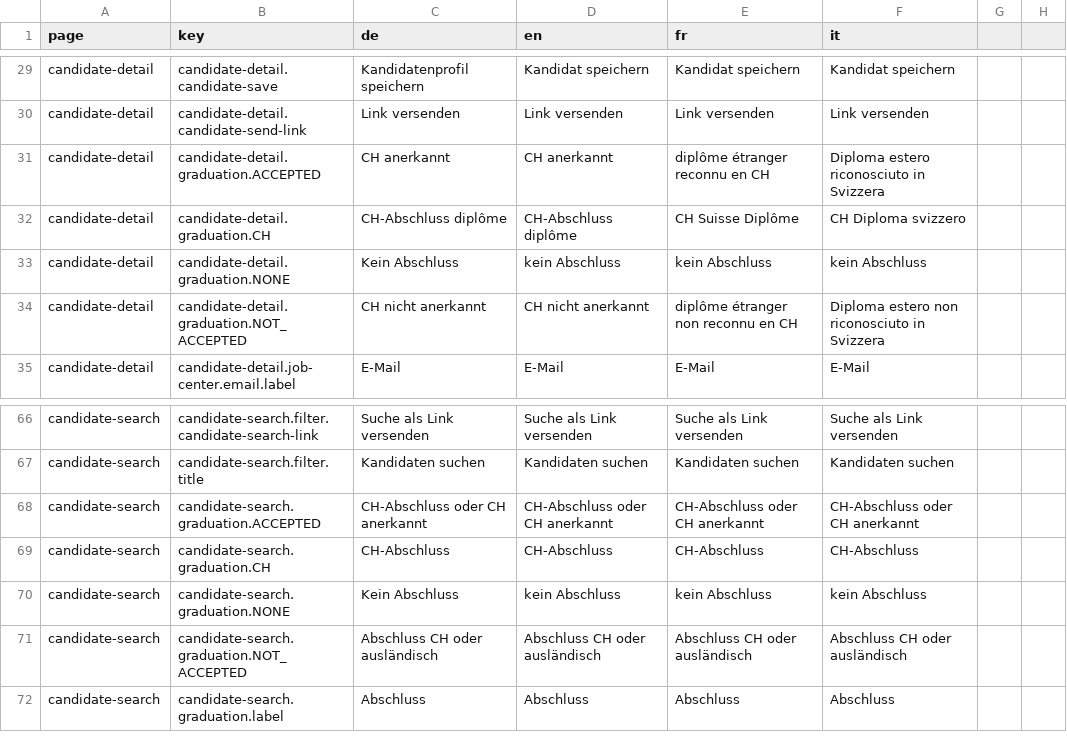
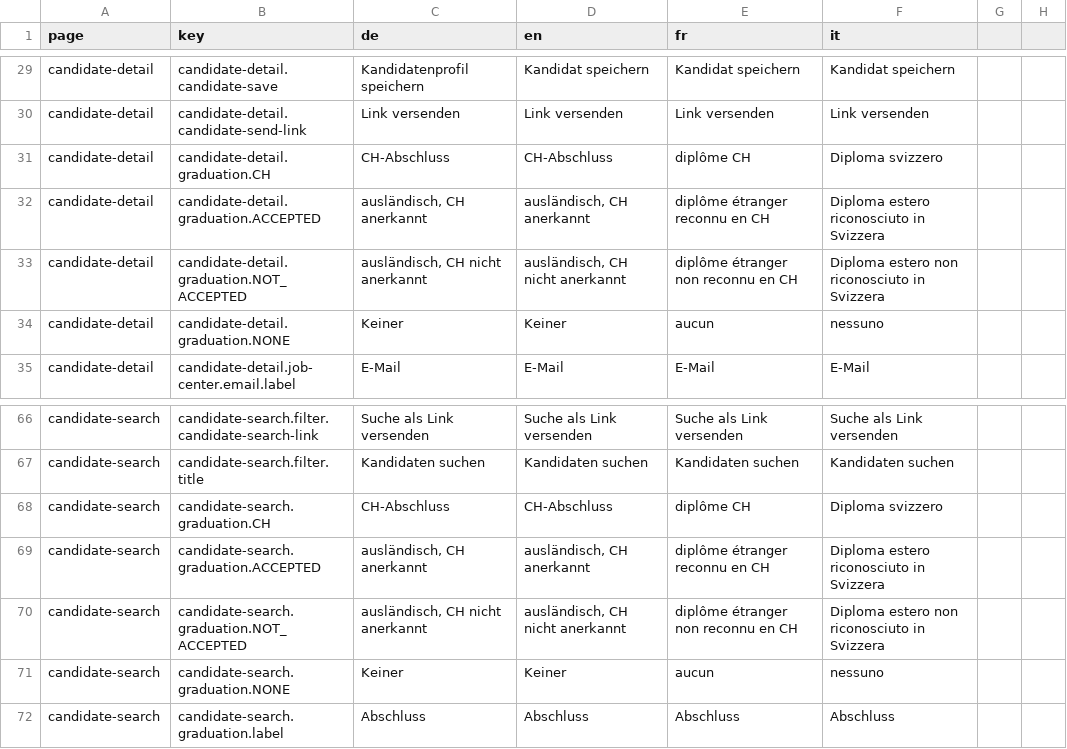
Before and after one commit to tdascoli/jobroom2, a CSV file: src/main/webapp/i18n/translations.csv, drawn as a sheet; only a part is shown, gaps mark what is left out; the diff covers the shown part only.

```diff
--- a/src/main/webapp/i18n/translations.csv
+++ b/src/main/webapp/i18n/translations.csv
@@ -30,6 +30,6 @@ candidate-detail,candidate-detail.candidate-save,Kandidatenprofil speichern,Kand
 candidate-detail,candidate-detail.candidate-send-link,Link versenden,Link versenden,Link versenden,Link versenden
-candidate-detail,candidate-detail.graduation.ACCEPTED,CH anerkannt,CH anerkannt,diplôme étranger reconnu en CH,Diploma estero riconosciuto in Svizzera
-candidate-detail,candidate-detail.graduation.CH,CH-Abschluss diplôme,CH-Abschluss diplôme,CH Suisse Diplôme,CH Diploma svizzero
-candidate-detail,candidate-detail.graduation.NONE,Kein Abschluss,kein Abschluss,kein Abschluss,kein Abschluss
-candidate-detail,candidate-detail.graduation.NOT_ACCEPTED,CH nicht anerkannt,CH nicht anerkannt,diplôme étranger non reconnu en CH,Diploma estero non riconosciuto in Svizzera
+candidate-detail,candidate-detail.graduation.CH,CH-Abschluss,CH-Abschluss,diplôme CH,Diploma svizzero
+candidate-detail,candidate-detail.graduation.ACCEPTED,"ausländisch, CH anerkannt","ausländisch, CH anerkannt",diplôme étranger reconnu en CH,Diploma estero riconosciuto in Svizzera
+candidate-detail,candidate-detail.graduation.NOT_ACCEPTED,"ausländisch, CH nicht anerkannt","ausländisch, CH nicht anerkannt",diplôme étranger non reconnu en CH,Diploma estero non riconosciuto in Svizzera
+candidate-detail,candidate-detail.graduation.NONE,Keiner,Keiner,aucun,nessuno
 candidate-detail,candidate-detail.job-center.email.label,E-Mail,E-Mail,E-Mail,E-Mail
@@ -67,6 +67,6 @@ candidate-search,candidate-search.filter.candidate-search-link,Suche als Link ve
 candidate-search,candidate-search.filter.title,Kandidaten suchen,Kandidaten suchen,Kandidaten suchen,Kandidaten suchen
-candidate-search,candidate-search.graduation.ACCEPTED,CH-Abschluss oder CH anerkannt,CH-Abschluss oder CH anerkannt,CH-Abschluss oder CH anerkannt,CH-Abschluss oder CH anerkannt
-candidate-search,candidate-search.graduation.CH,CH-Abschluss,CH-Abschluss,CH-Abschluss,CH-Abschluss
-candidate-search,candidate-search.graduation.NONE,Kein Abschluss,kein Abschluss,kein Abschluss,kein Abschluss
-candidate-search,candidate-search.graduation.NOT_ACCEPTED,Abschluss CH oder ausländisch,Abschluss CH oder ausländisch,Abschluss CH oder ausländisch,Abschluss CH oder ausländisch
+candidate-search,candidate-search.graduation.CH,CH-Abschluss,CH-Abschluss,diplôme CH,Diploma svizzero
+candidate-search,candidate-search.graduation.ACCEPTED,"ausländisch, CH anerkannt","ausländisch, CH anerkannt",diplôme étranger reconnu en CH,Diploma estero riconosciuto in Svizzera
+candidate-search,candidate-search.graduation.NOT_ACCEPTED,"ausländisch, CH nicht anerkannt","ausländisch, CH nicht anerkannt",diplôme étranger non reconnu en CH,Diploma estero non riconosciuto in Svizzera
+candidate-search,candidate-search.graduation.NONE,Keiner,Keiner,aucun,nessuno
 candidate-search,candidate-search.graduation.label,Abschluss,Abschluss,Abschluss,Abschluss
```
Also changed, not shown: 2 added rows and 80 edited cells elsewhere in this file, 14 other files.
